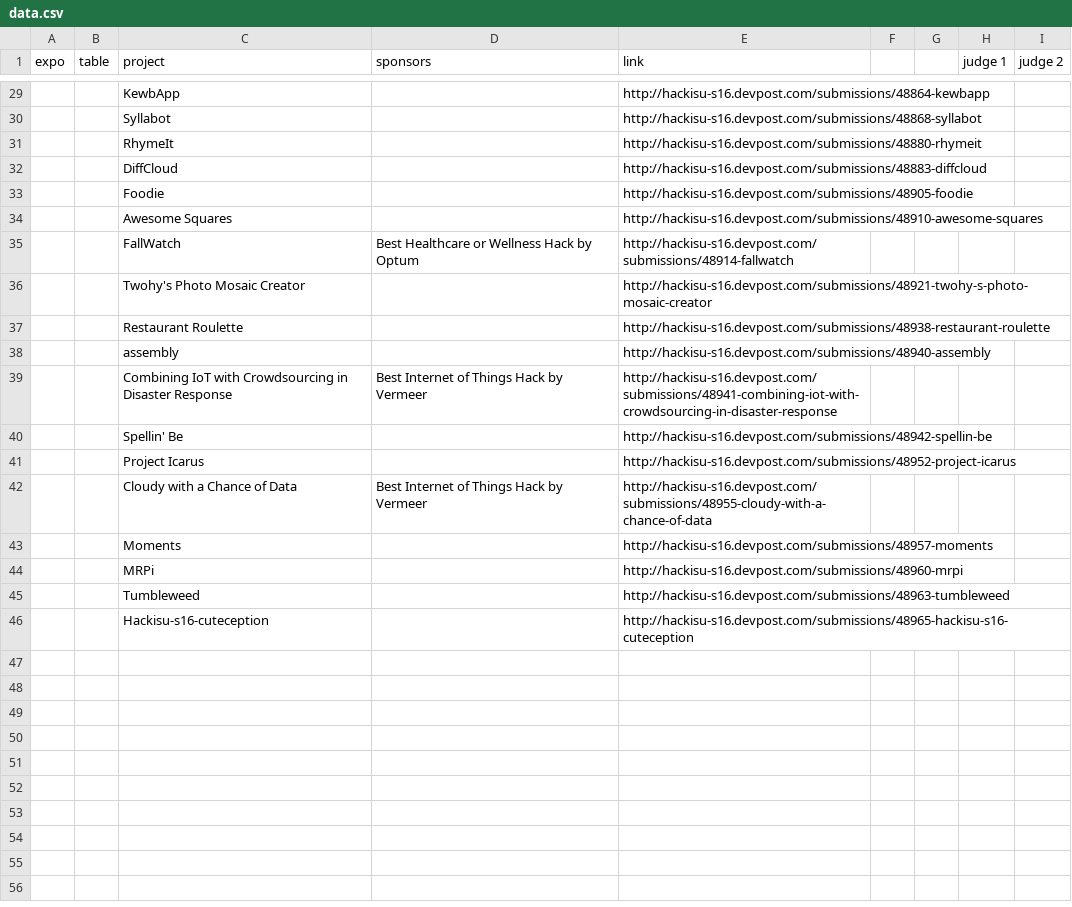
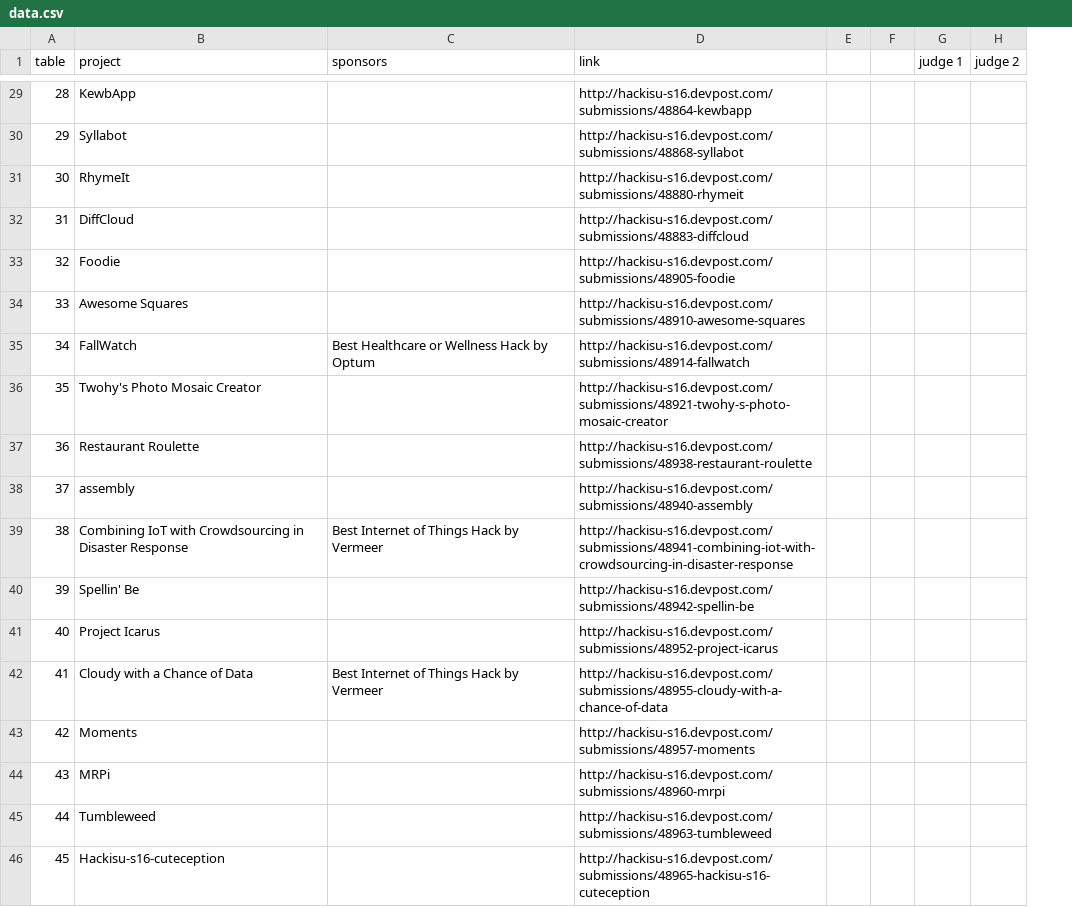
Before and after one commit to ghmeier/expo, a CSV file: data/data.csv, drawn as a sheet; only a part is shown, gaps mark what is left out; removed rows and columns are numbered as before the commit, all else as after; the diff covers the shown part only; the diff names each change by its address in the sheet, - before the commit and + after, or states it on an @@ line.

Commit message:
updating tables

```diff
--- a/data/data.csv
+++ b/data/data.csv
-column A (expo), empty
-A29 (table): (empty)
+A29 (table): 28
-A30 (table): (empty)
+A30 (table): 29
-A31 (table): (empty)
+A31 (table): 30
-A32 (table): (empty)
+A32 (table): 31
-A33 (table): (empty)
+A33 (table): 32
-A34 (table): (empty)
+A34 (table): 33
-A35 (table): (empty)
+A35 (table): 34
-A36 (table): (empty)
+A36 (table): 35
-A37 (table): (empty)
+A37 (table): 36
-A38 (table): (empty)
+A38 (table): 37
-A39 (table): (empty)
+A39 (table): 38
-A40 (table): (empty)
+A40 (table): 39
-A41 (table): (empty)
+A41 (table): 40
-A42 (table): (empty)
+A42 (table): 41
-A43 (table): (empty)
+A43 (table): 42
-A44 (table): (empty)
+A44 (table): 43
-A45 (table): (empty)
+A45 (table): 44
-A46 (table): (empty)
+A46 (table): 45
```
Also changed, not shown: 27 edited cells elsewhere in this file.
